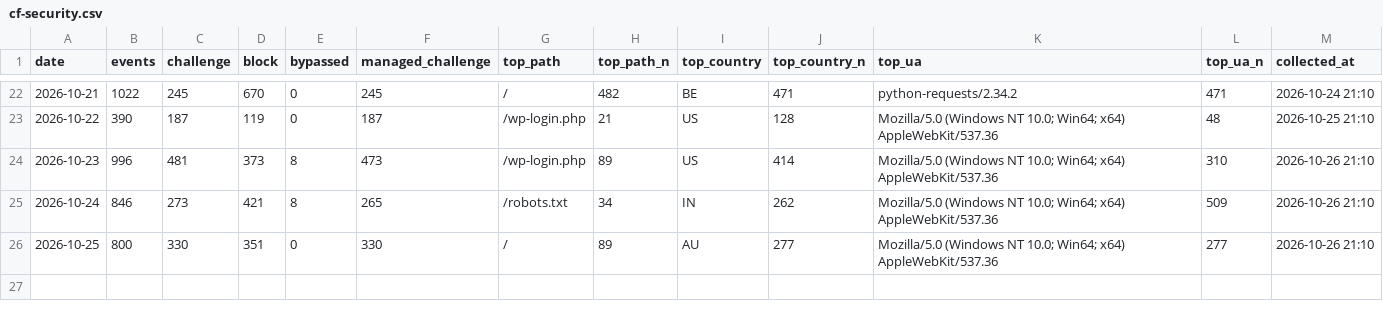
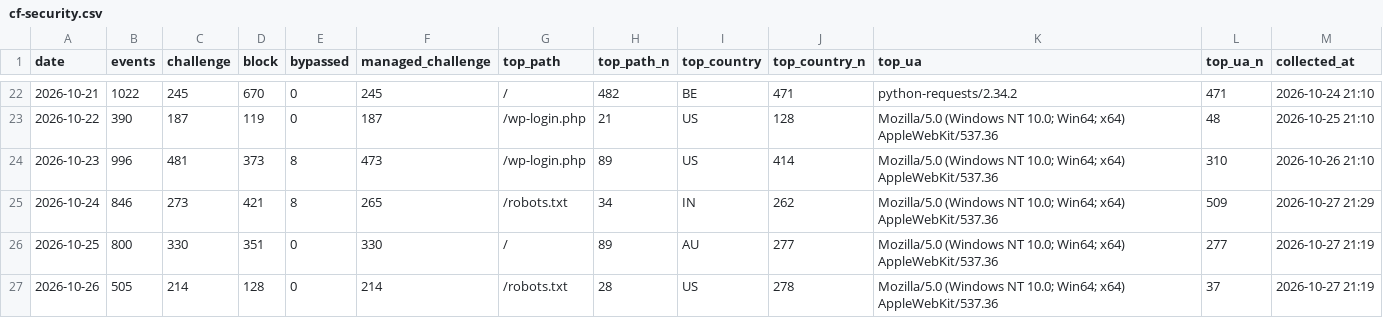
Before and after one commit to GeekBilly/theseventhrealm, a CSV file: 11-运营/data/cf-security.csv, drawn as a sheet; only a part is shown, gaps mark what is left out.

```diff
--- a/11-运营/data/cf-security.csv
+++ b/11-运营/data/cf-security.csv
@@ -24,3 +24,4 @@ date,events,challenge,block,bypassed,managed_challenge,top_path,top_path_n,top_c
 2026-10-23,996,481,373,8,473,/wp-login.php,89,US,414,Mozilla/5.0 (Windows NT 10.0; Win64; x64) AppleWebKit/537.36,310,2026-10-26 21:10
-2026-10-24,846,273,421,8,265,/robots.txt,34,IN,262,Mozilla/5.0 (Windows NT 10.0; Win64; x64) AppleWebKit/537.36,509,2026-10-26 21:10
-2026-10-25,800,330,351,0,330,/,89,AU,277,Mozilla/5.0 (Windows NT 10.0; Win64; x64) AppleWebKit/537.36,277,2026-10-26 21:10
+2026-10-24,846,273,421,8,265,/robots.txt,34,IN,262,Mozilla/5.0 (Windows NT 10.0; Win64; x64) AppleWebKit/537.36,509,2026-10-27 21:29
+2026-10-25,800,330,351,0,330,/,89,AU,277,Mozilla/5.0 (Windows NT 10.0; Win64; x64) AppleWebKit/537.36,277,2026-10-27 21:19
+2026-10-26,505,214,128,0,214,/robots.txt,28,US,278,Mozilla/5.0 (Windows NT 10.0; Win64; x64) AppleWebKit/537.36,37,2026-10-27 21:19
```
Also changed, not shown: 04-市场/03-推广获客/数据回收/站点分析/站点数据.csv, 11-运营/data/deepseek-balance.csv, 6 other files.
